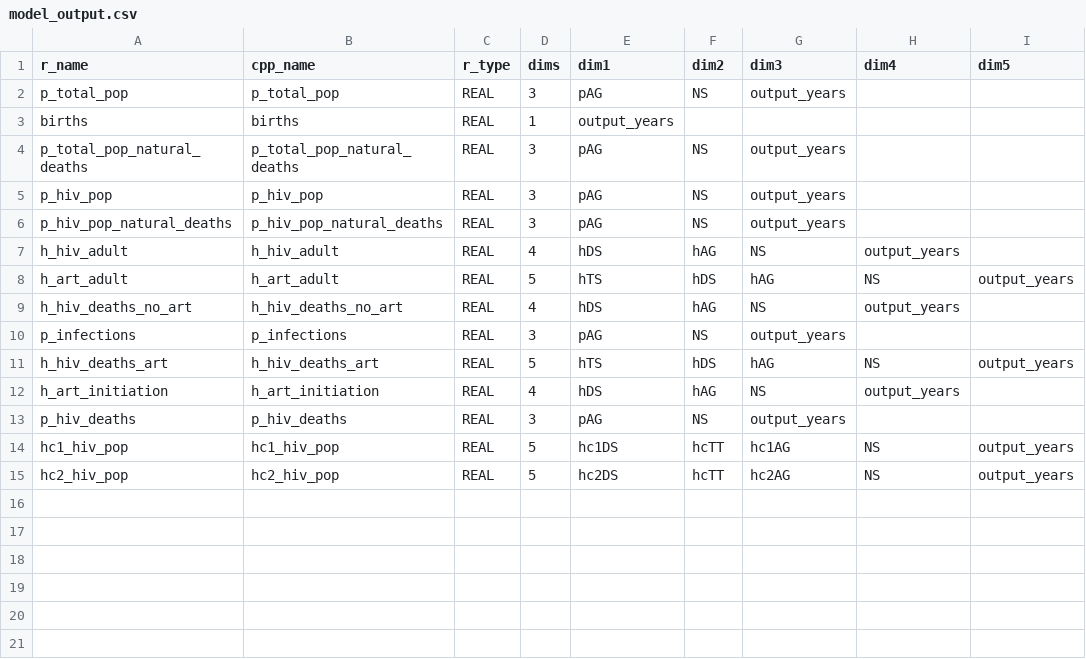
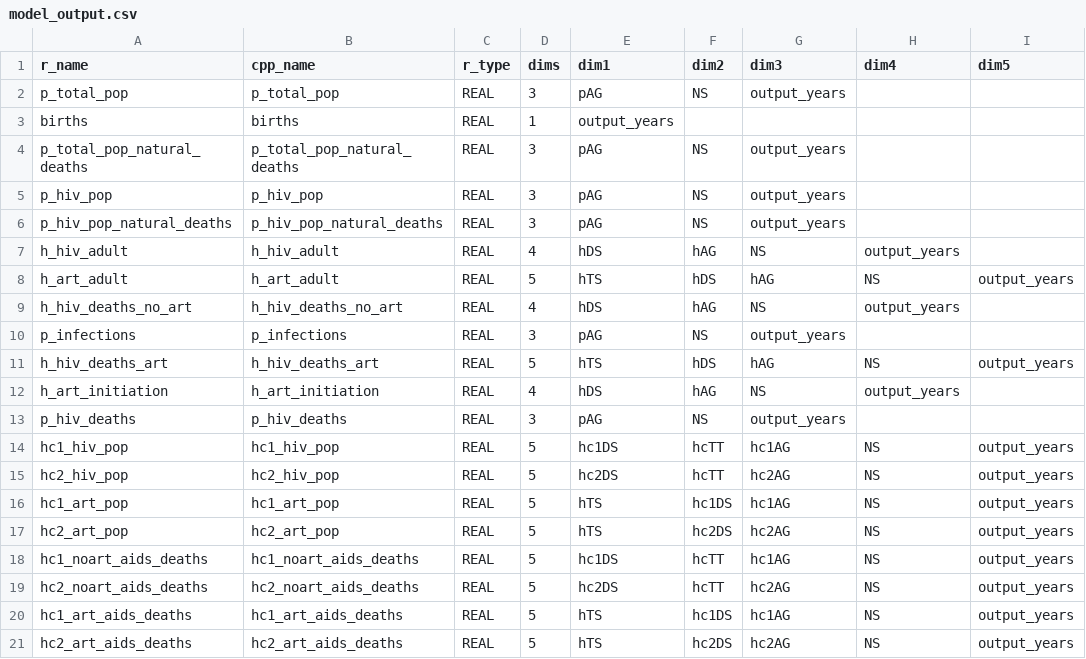
Before and after one commit to hivtools/leapfrog, a CSV file: inst/cpp_generation/model_output.csv, drawn as a sheet.

```diff
--- a/inst/cpp_generation/model_output.csv
+++ b/inst/cpp_generation/model_output.csv
@@ -15 +15,7 @@ hc1_hiv_pop,hc1_hiv_pop,REAL,5,hc1DS,hcTT,hc1AG,NS,output_years
 hc2_hiv_pop,hc2_hiv_pop,REAL,5,hc2DS,hcTT,hc2AG,NS,output_years
+hc1_art_pop,hc1_art_pop,REAL,5,hTS,hc1DS,hc1AG,NS,output_years
+hc2_art_pop,hc2_art_pop,REAL,5,hTS,hc2DS,hc2AG,NS,output_years
+hc1_noart_aids_deaths,hc1_noart_aids_deaths,REAL,5,hc1DS,hcTT,hc1AG,NS,output_years
+hc2_noart_aids_deaths,hc2_noart_aids_deaths,REAL,5,hc2DS,hcTT,hc2AG,NS,output_years
+hc1_art_aids_deaths,hc1_art_aids_deaths,REAL,5,hTS,hc1DS,hc1AG,NS,output_years
+hc2_art_aids_deaths,hc2_art_aids_deaths,REAL,5,hTS,hc2DS,hc2AG,NS,output_years
```
Also changed, not shown: inst/cpp_generation/model_input.csv, 4 other files.
